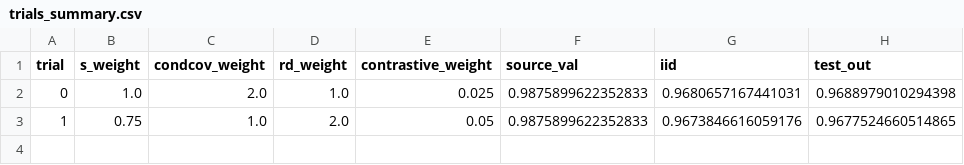
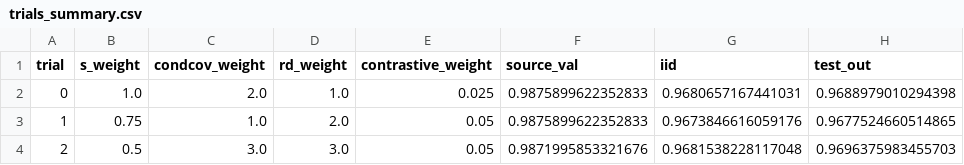
Before and after one commit to r97993346-design/DCCL-3Source-DomainNet, a CSV file: condcov_rd_crossdomain_constant1e5_optuna_motpe_20261128/PACS/trials_summary.csv, drawn as a sheet.

```diff
--- a/condcov_rd_crossdomain_constant1e5_optuna_motpe_20261128/PACS/trials_summary.csv
+++ b/condcov_rd_crossdomain_constant1e5_optuna_motpe_20261128/PACS/trials_summary.csv
@@ -3 +3,2 @@ trial,s_weight,condcov_weight,rd_weight,contrastive_weight,source_val,iid,test_o
 1,0.75,1.0,2.0,0.05,0.9875899622352833,0.9673846616059176,0.9677524660514865
+2,0.5,3.0,3.0,0.05,0.9871995853321676,0.9681538228117048,0.9696375983455703
```
Also changed, not shown: condcov_rd_crossdomain_constant1e5_optuna_motpe_20261128/PACS/all_trials.csv, condcov_rd_crossdomain_constant1e5_optuna_motpe_20261128/PACS/pareto_front.csv, 10 other files.
